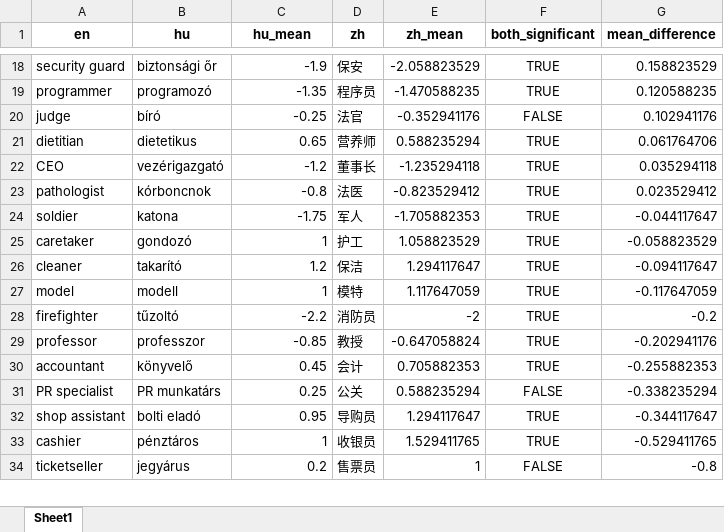
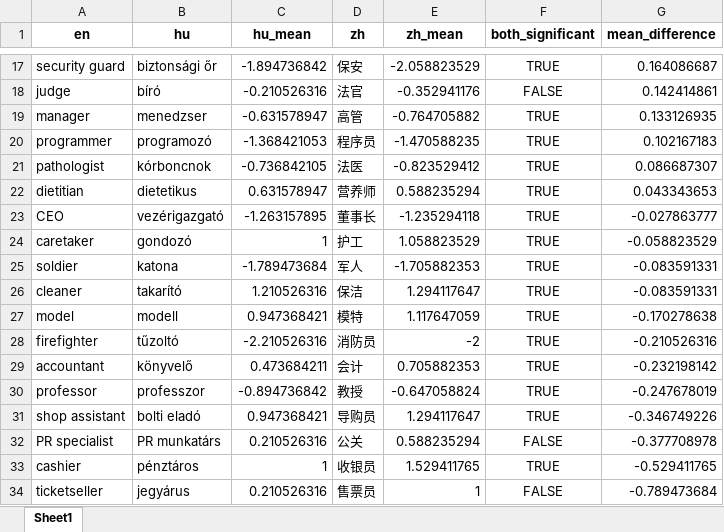
Before and after one commit to partigabor/occupational-gender-bias, an Excel workbook: occupations_unified.xlsx, sheet Sheet1, drawn as a sheet; only a part is shown, gaps mark what is left out; values as stored, in another font and other column widths than the file's, no borders; removed rows and columns are numbered as before the commit, all else as after; the diff covers the shown part only; the diff names each change by its address in the sheet, - before the commit and + after, or states it on an @@ line.

```diff
--- a/occupations_unified.xlsx (sheet Sheet1)
+++ b/occupations_unified.xlsx (sheet Sheet1)
-C17 (hu_mean): -1.9
+C17 (hu_mean): -1.894736842
-G17 (mean_difference): 0.158823529
+G17 (mean_difference): 0.164086687
-row 19: programmer | programozó | -1.35 | 程序员 | -1.470588235 | TRUE | 0.120588235
-C18 (hu_mean): -0.25
+C18 (hu_mean): -0.210526316
-G18 (mean_difference): 0.102941176
+G18 (mean_difference): 0.142414861
+row 19: manager | menedzser | -0.631578947 | 高管 | -0.764705882 | TRUE | 0.133126935
+row 20: programmer | programozó | -1.368421053 | 程序员 | -1.470588235 | TRUE | 0.102167183
+row 21: pathologist | kórboncnok | -0.736842105 | 法医 | -0.823529412 | TRUE | 0.086687307
-C22 (hu_mean): 0.65
+C22 (hu_mean): 0.631578947
-G22 (mean_difference): 0.061764706
+G22 (mean_difference): 0.043343653
-C23 (hu_mean): -1.2
+C23 (hu_mean): -1.263157895
-G23 (mean_difference): 0.035294118
+G23 (mean_difference): -0.027863777
-row 23: pathologist | kórboncnok | -0.8 | 法医 | -0.823529412 | TRUE | 0.023529412
-row 24: soldier | katona | -1.75 | 军人 | -1.705882353 | TRUE | -0.044117647
+row 25: soldier | katona | -1.789473684 | 军人 | -1.705882353 | TRUE | -0.083591331
-C26 (hu_mean): 1.2
+C26 (hu_mean): 1.210526316
-G26 (mean_difference): -0.094117647
+G26 (mean_difference): -0.083591331
-C27 (hu_mean): 1
+C27 (hu_mean): 0.947368421
-G27 (mean_difference): -0.117647059
+G27 (mean_difference): -0.170278638
-C28 (hu_mean): -2.2
+C28 (hu_mean): -2.210526316
-G28 (mean_difference): -0.2
+G28 (mean_difference): -0.210526316
-row 29: professor | professzor | -0.85 | 教授 | -0.647058824 | TRUE | -0.202941176
-C29 (hu_mean): 0.45
+C29 (hu_mean): 0.473684211
-G29 (mean_difference): -0.255882353
+G29 (mean_difference): -0.232198142
-row 31: PR specialist | PR munkatárs | 0.25 | 公关 | 0.588235294 | FALSE | -0.338235294
+row 30: professor | professzor | -0.894736842 | 教授 | -0.647058824 | TRUE | -0.247678019
-C31 (hu_mean): 0.95
+C31 (hu_mean): 0.947368421
-G31 (mean_difference): -0.344117647
+G31 (mean_difference): -0.346749226
+row 32: PR specialist | PR munkatárs | 0.210526316 | 公关 | 0.588235294 | FALSE | -0.377708978
-C34 (hu_mean): 0.2
+C34 (hu_mean): 0.210526316
-G34 (mean_difference): -0.8
+G34 (mean_difference): -0.789473684
```
Also changed, not shown: 6 added rows, 7 removed rows and 33 edited cells elsewhere in this sheet, occupations_gender_ttest_hu.xlsx, occupations_hu.xlsx, 29 other files.
